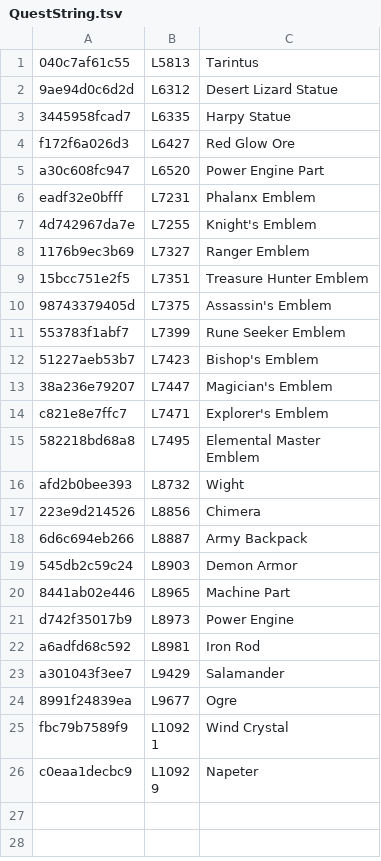
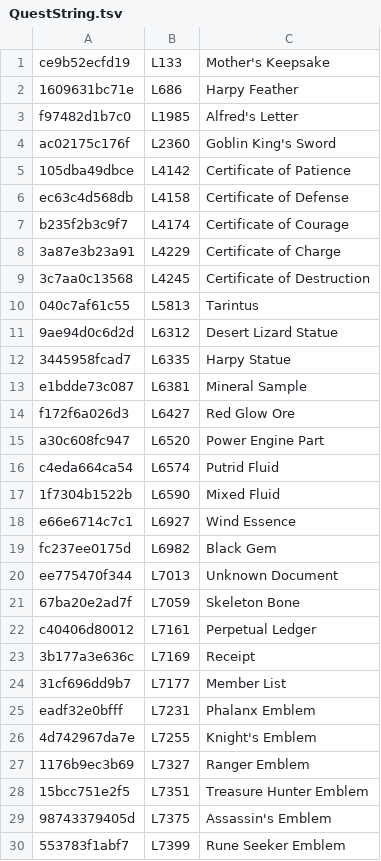
Before and after one commit to Tim-Jenkins/luna-plus, a TSV file: data/translations/en/QuestString.tsv, drawn as a sheet; only a part is shown; the shorter side is filled out with more unchanged rows; the diff covers the shown part only; the diff names each change by its address in the sheet, - before the commit and + after, or states it on an @@ line.

Commit message:
Translate quest items

```diff
--- a/data/translations/en/QuestString.tsv
+++ b/data/translations/en/QuestString.tsv
+row 1: ce9b52ecfd19 | L133 | Mother's Keepsake
+row 2: 1609631bc71e | L686 | Harpy Feather
+row 3: f97482d1b7c0 | L1985 | Alfred's Letter
+row 4: ac02175c176f | L2360 | Goblin King's Sword
+row 5: 105dba49dbce | L4142 | Certificate of Patience
+row 6: ec63c4d568db | L4158 | Certificate of Defense
+row 7: b235f2b3c9f7 | L4174 | Certificate of Courage
+row 8: 3a87e3b23a91 | L4229 | Certificate of Charge
+row 9: 3c7aa0c13568 | L4245 | Certificate of Destruction
+row 13: e1bdde73c087 | L6381 | Mineral Sample
+row 16: c4eda664ca54 | L6574 | Putrid Fluid
+row 17: 1f7304b1522b | L6590 | Mixed Fluid
+row 18: e66e6714c7c1 | L6927 | Wind Essence
+row 19: fc237ee0175d | L6982 | Black Gem
+row 20: ee775470f344 | L7013 | Unknown Document
+row 21: 67ba20e2ad7f | L7059 | Skeleton Bone
+row 22: c40406d80012 | L7161 | Perpetual Ledger
+row 23: 3b177a3e636c | L7169 | Receipt
+row 24: 31cf696dd9b7 | L7177 | Member List
```
Also changed, not shown: 19 added rows elsewhere in this file, 2 other files.
